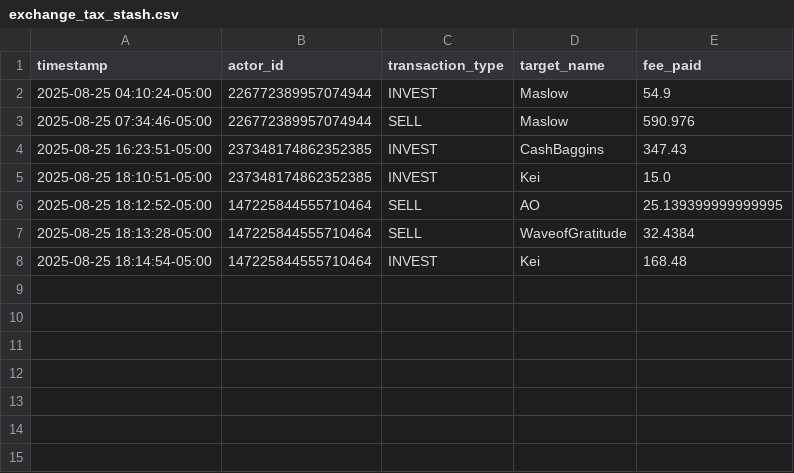
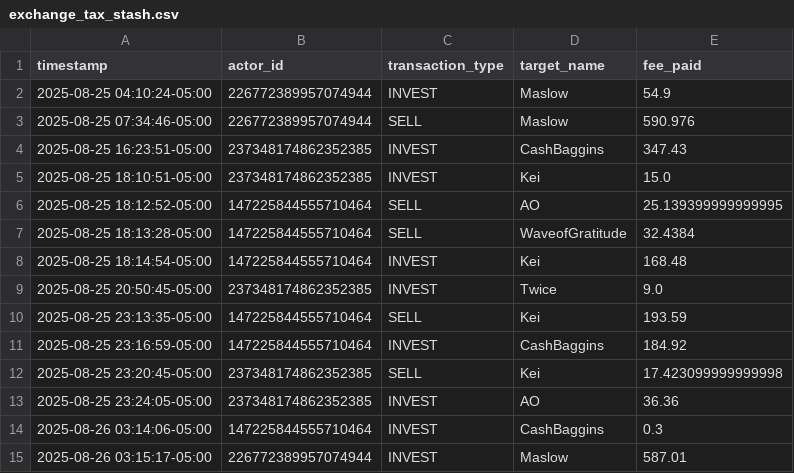
Before and after one commit to sdrawkcaBdeT/prettyDerbyClubAnalysis, a CSV file: market/exchange_tax_stash.csv, drawn as a sheet.

```diff
--- a/market/exchange_tax_stash.csv
+++ b/market/exchange_tax_stash.csv
@@ -8 +8,8 @@ timestamp,actor_id,transaction_type,target_name,fee_paid
 2025-08-25 18:14:54-05:00,147225844555710464,INVEST,Kei,168.48
+2025-08-25 20:50:45-05:00,237348174862352385,INVEST,Twice,9.0
+2025-08-25 23:13:35-05:00,147225844555710464,SELL,Kei,193.59
+2025-08-25 23:16:59-05:00,147225844555710464,INVEST,CashBaggins,184.92
+2025-08-25 23:20:45-05:00,237348174862352385,SELL,Kei,17.423099999999998
+2025-08-25 23:24:05-05:00,237348174862352385,INVEST,AO,36.36
+2025-08-26 03:14:06-05:00,147225844555710464,INVEST,CashBaggins,0.3
+2025-08-26 03:15:17-05:00,226772389957074944,INVEST,Maslow,587.01
```
Also changed, not shown: data_validation_errors.csv, market/crew_coins.csv, 16 other files.
